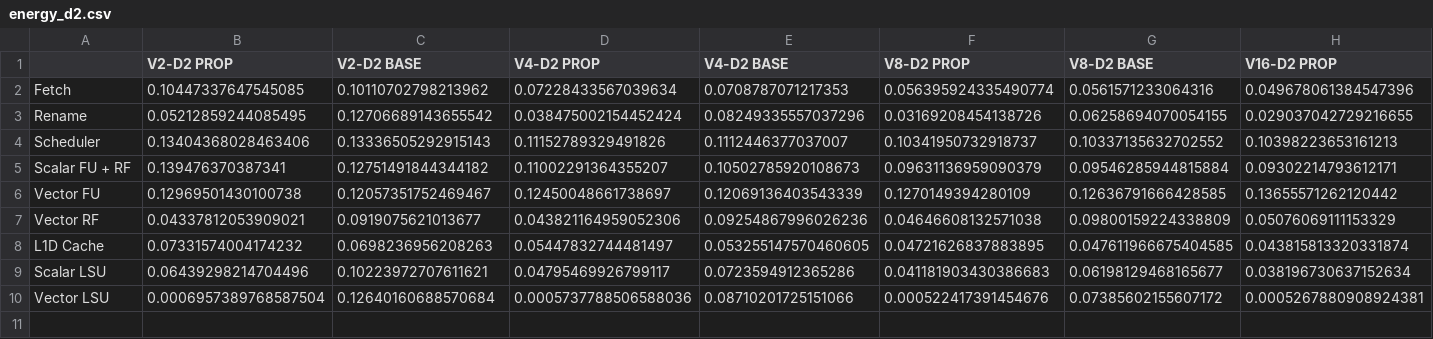
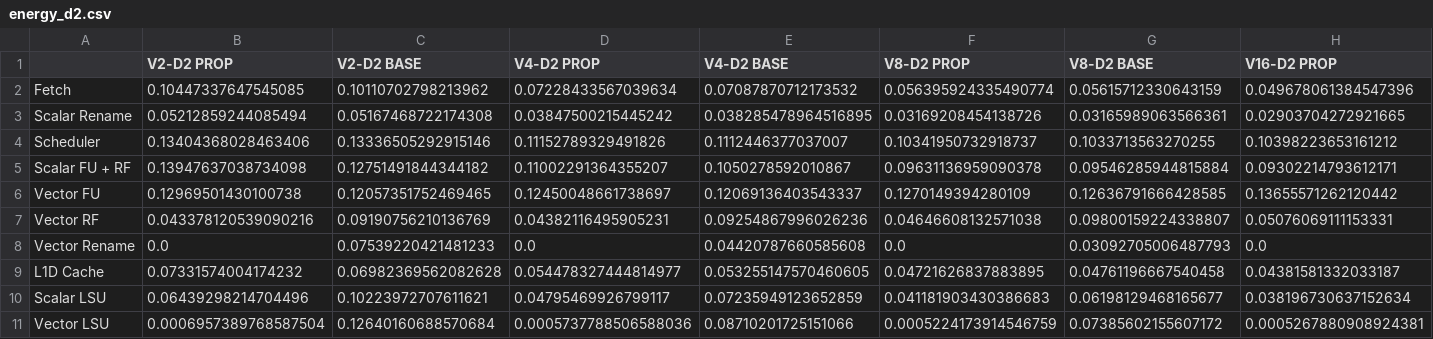
Before and after one commit to shioya-lab/rivec1.0, a CSV file: csv/energy_d2.csv, drawn as a sheet; only a part is shown; removed rows and columns are numbered as before the commit, all else as after; rows hold the shown columns only; the diff covers the shown part only; the diff names each change by its address in the sheet, - before the commit and + after, or states it on an @@ line.

```diff
--- a/csv/energy_d2.csv
+++ b/csv/energy_d2.csv
-E2 (V4-D2 BASE): 0.0708787071217353
+E2 (V4-D2 BASE): 0.07087870712173532
-G2 (V8-D2 BASE): 0.0561571233064316
+G2 (V8-D2 BASE): 0.05615712330643159
-row 3: Rename | 0.05212859244085495 | 0.12706689143655542 | 0.038475002154452424 | 0.08249335557037296 | 0.03169208454138726 | 0.06258694070054155 | 0.029037042729216655
+row 3: Scalar Rename | 0.05212859244085494 | 0.05167468722174308 | 0.03847500215445242 | 0.038285478964516895 | 0.03169208454138726 | 0.03165989063566361 | 0.02903704272921665
-C4 (V2-D2 BASE): 0.13336505292915143
+C4 (V2-D2 BASE): 0.13336505292915146
-G4 (V8-D2 BASE): 0.10337135632702552
+G4 (V8-D2 BASE): 0.1033713563270255
-H4 (V16-D2 PROP): 0.10398223653161213
+H4 (V16-D2 PROP): 0.10398223653161212
-B5 (V2-D2 PROP): 0.139476370387341
+B5 (V2-D2 PROP): 0.13947637038734098
-E5 (V4-D2 BASE): 0.10502785920108673
+E5 (V4-D2 BASE): 0.1050278592010867
-F5 (V8-D2 PROP): 0.09631136959090379
+F5 (V8-D2 PROP): 0.09631136959090378
-C6 (V2-D2 BASE): 0.12057351752469467
+C6 (V2-D2 BASE): 0.12057351752469465
-E6 (V4-D2 BASE): 0.12069136403543339
+E6 (V4-D2 BASE): 0.12069136403543337
-B7 (V2-D2 PROP): 0.04337812053909021
+B7 (V2-D2 PROP): 0.043378120539090216
-C7 (V2-D2 BASE): 0.0919075621013677
+C7 (V2-D2 BASE): 0.09190756210136769
-D7 (V4-D2 PROP): 0.043821164959052306
+D7 (V4-D2 PROP): 0.04382116495905231
-G7 (V8-D2 BASE): 0.09800159224338809
+G7 (V8-D2 BASE): 0.09800159224338807
-H7 (V16-D2 PROP): 0.05076069111153329
+H7 (V16-D2 PROP): 0.05076069111153331
+row 8: Vector Rename | 0.0 | 0.07539220421481233 | 0.0 | 0.04420787660585608 | 0.0 | 0.03092705006487793 | 0.0
-C9 (V2-D2 BASE): 0.0698236956208263
+C9 (V2-D2 BASE): 0.06982369562082628
-D9 (V4-D2 PROP): 0.05447832744481497
+D9 (V4-D2 PROP): 0.054478327444814977
-G9 (V8-D2 BASE): 0.047611966675404585
+G9 (V8-D2 BASE): 0.04761196667540458
-H9 (V16-D2 PROP): 0.043815813320331874
+H9 (V16-D2 PROP): 0.04381581332033187
-E10 (V4-D2 BASE): 0.0723594912365286
+E10 (V4-D2 BASE): 0.07235949123652859
-F11 (V8-D2 PROP): 0.000522417391454676
+F11 (V8-D2 PROP): 0.0005224173914546759
```
Also changed, not shown: 2 edited cells elsewhere in this file, csv/area_d2.csv, csv/energy_d4.csv, 11 other files.
